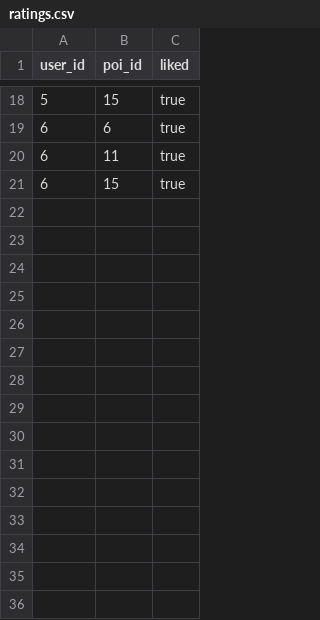
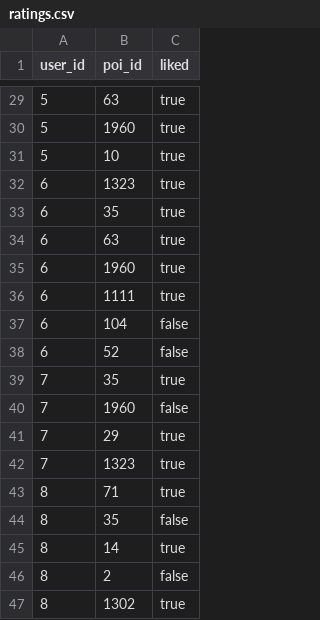
Before and after one commit to sebdei/semantic_search_for_pois, a CSV file: recommender/src/service/acquisition/default_data/ratings.csv, drawn as a sheet; only a part is shown, gaps mark what is left out; the diff covers the shown part only.

```diff
--- a/recommender/src/service/acquisition/default_data/ratings.csv
+++ b/recommender/src/service/acquisition/default_data/ratings.csv
@@ -18,4 +29,19 @@ user_id,poi_id,liked
-5,15,true
-6,6,true
-6,11,true
-6,15,true
+5,63,true
+5,1960,true
+5,10,true
+6,1323,true
+6,35,true
+6,63,true
+6,1960,true
+6,1111,true
+6,104,false
+6,52,false
+7,35,true
+7,1960,false
+7,29,true
+7,1323,true
+8,71,true
+8,35,false
+8,14,true
+8,2,false
+8,1302,true
```
Also changed, not shown: 36 added rows and 16 edited cells elsewhere in this file, 1 other file.
